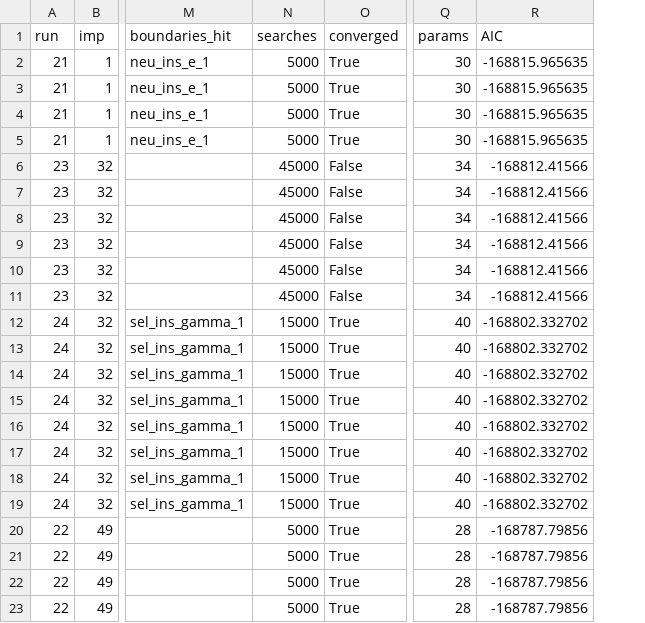
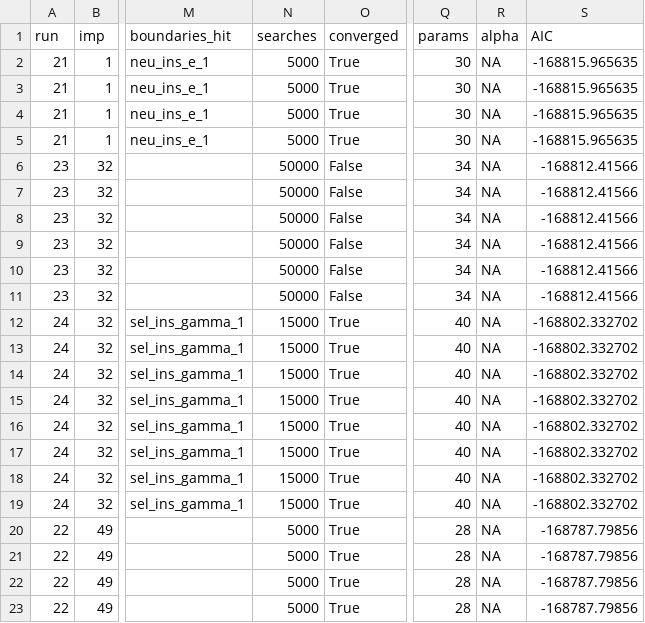
Before and after one commit to henryjuho/parus_indel, a CSV file: anavar_analyses/gt_cds_v_ar_indels_full.aic.csv, drawn as a sheet; only a part is shown, gaps mark what is left out; the diff names each change by its address in the sheet, - before the commit and + after, or states it on an @@ line.

```diff
--- a/anavar_analyses/gt_cds_v_ar_indels_full.aic.csv
+++ b/anavar_analyses/gt_cds_v_ar_indels_full.aic.csv
+column R (alpha), rows 2-23: all NA
-N6:N11 (searches): 45000
+N6:N11 (searches): 50000
```
Also changed, not shown: anavar_analyses/gt_non-coding_v_ar_indels_equal_t.aic.csv, anavar_analyses/gt_non-coding_v_ar_indels_full.aic.csv.
